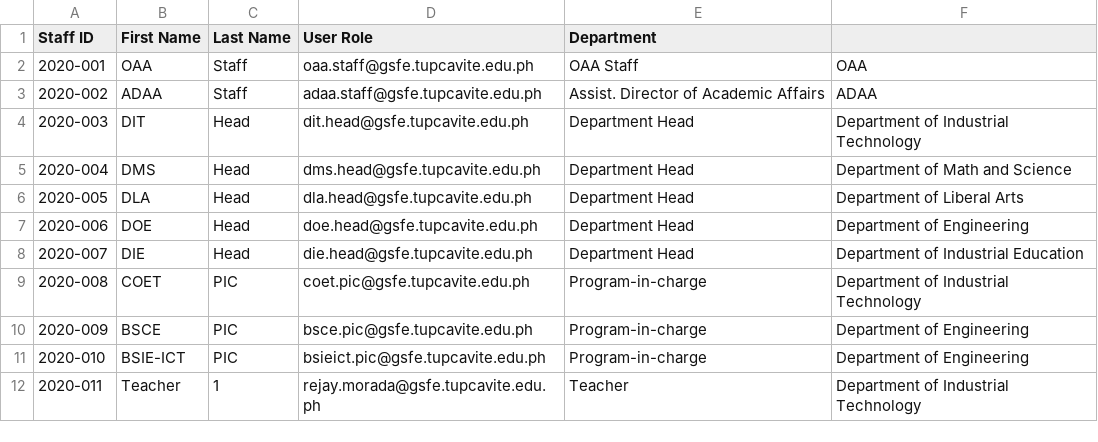
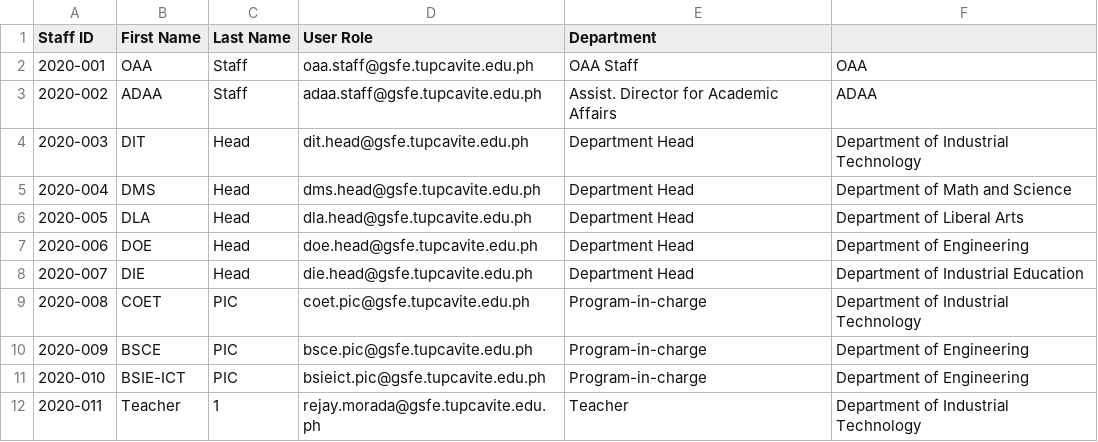
Before and after one commit to CyrineOsorio/tup-assist, a CSV file: CSV Format/Staff.csv, drawn as a sheet.

```diff
--- a/CSV Format/Staff.csv
+++ b/CSV Format/Staff.csv
@@ -2,3 +2,3 @@ Staff ID, First Name, Last Name, User Role, Department
 2020-001,OAA,Staff,oaa.staff@gsfe.tupcavite.edu.ph,OAA Staff,OAA
-2020-002,ADAA,Staff,adaa.staff@gsfe.tupcavite.edu.ph,Assist. Director of Academic Affairs,ADAA
+2020-002,ADAA,Staff,adaa.staff@gsfe.tupcavite.edu.ph,Assist. Director for Academic Affairs,ADAA
 2020-003,DIT,Head,dit.head@gsfe.tupcavite.edu.ph,Department Head,Department of Industrial Technology
```
Also changed, not shown: 2 other files.
